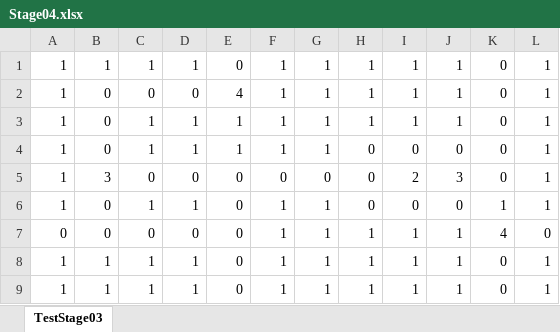
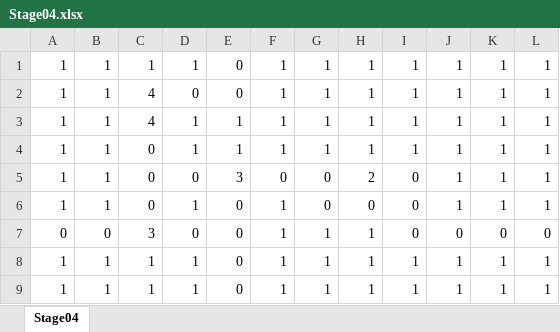
Before and after one commit to KondoSuguru/LoopGame, an Excel workbook: LoopGame/LoopGame/Content/csv/Stage04.xlsx, sheet Stage04, drawn as a sheet; only a part is shown; values as stored, in another font and other column widths than the file's, no borders; conditional formats not drawn; the diff names each change by its address in the sheet, - before the commit and + after, or states it on an @@ line.

```diff
--- a/LoopGame/LoopGame/Content/csv/Stage04.xlsx (sheet Stage04)
+++ b/LoopGame/LoopGame/Content/csv/Stage04.xlsx (sheet Stage04)
-sheet tab: TestStage03
+sheet tab: Stage04
-K1:K5: 0
+K1:K5: 1
-B2:B4: 0
+B2:B4: 1
-C2: 0
+C2: 4
-E2: 4
+E2: 0
-C3: 1
+C3: 4
-C4: 1
+C4: 0
-H4: 0
+H4: 1
-I4: 0
+I4: 1
-J4: 0
+J4: 1
-B5: 3
+B5: 1
-E5: 0
+E5: 3
-H5: 0
+H5: 2
-I5: 2
+I5: 0
-J5: 3
+J5: 1
-B6: 0
+B6: 1
-C6: 1
+C6: 0
-G6: 1
+G6: 0
-J6: 0
+J6: 1
-C7: 0
+C7: 3
-I7: 1
+I7: 0
-J7: 1
+J7: 0
-K7: 4
+K7: 0
-K8:K9: 0
+K8:K9: 1
```
Also changed, not shown: LoopGame/LoopGame/Content/csv/Stage02.xlsx, LoopGame/LoopGame/Content/csv/Stage07.xlsx, 6 other files.
